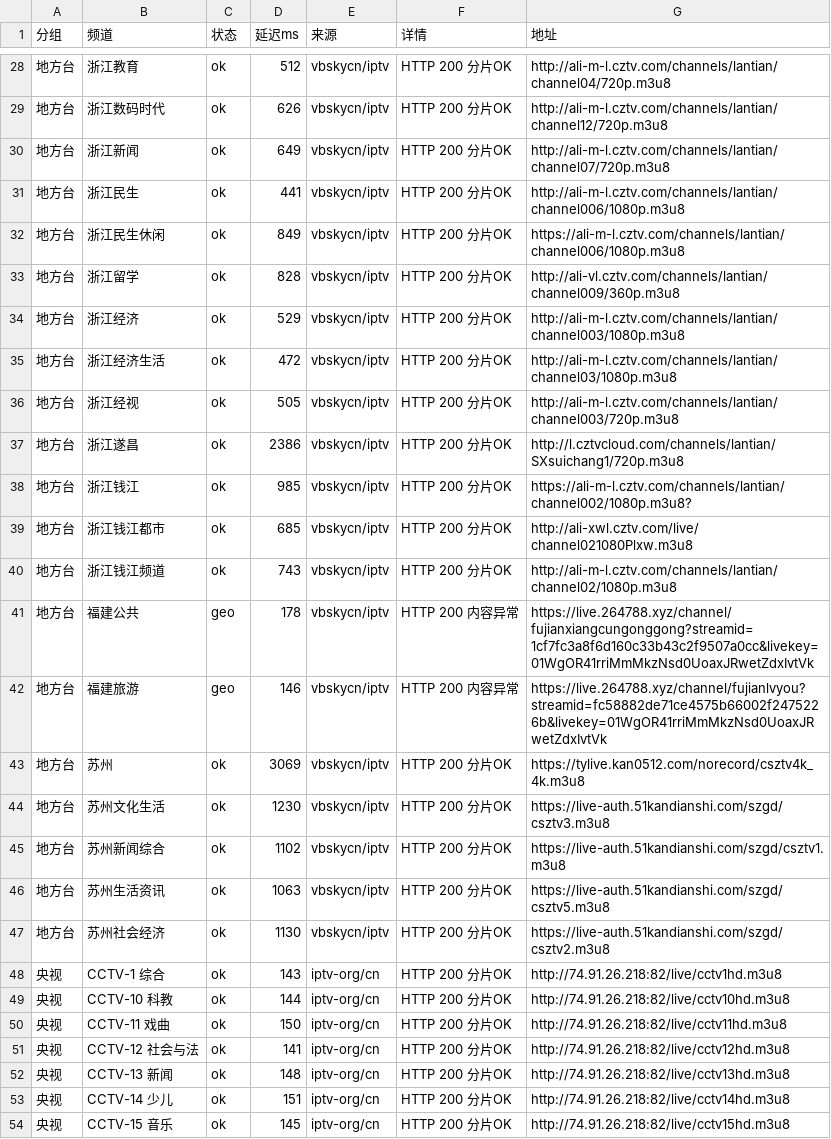
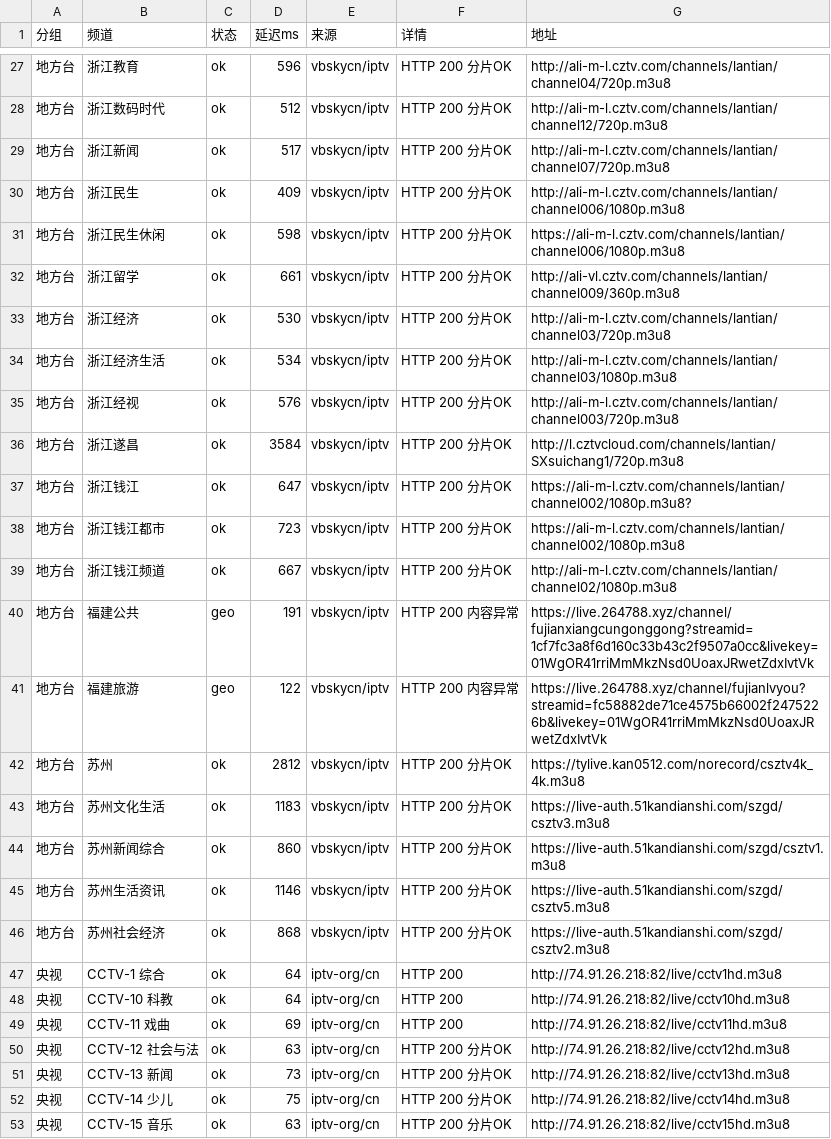
Before and after one commit to coollightxp/live-tv, a CSV file: report.csv, drawn as a sheet; only a part is shown, gaps mark what is left out; the diff covers the shown part only.

```diff
--- a/report.csv
+++ b/report.csv
@@ -28,27 +27,27 @@
-地方台,浙江教育,ok,512,vbskycn/iptv,HTTP 200 分片OK,http://ali-m-l.cztv.com/channels/lantian/channel04/720p.m3u8
-地方台,浙江数码时代,ok,626,vbskycn/iptv,HTTP 200 分片OK,http://ali-m-l.cztv.com/channels/lantian/channel12/720p.m3u8
-地方台,浙江新闻,ok,649,vbskycn/iptv,HTTP 200 分片OK,http://ali-m-l.cztv.com/channels/lantian/channel07/720p.m3u8
-地方台,浙江民生,ok,441,vbskycn/iptv,HTTP 200 分片OK,http://ali-m-l.cztv.com/channels/lantian/channel006/1080p.m3u8
-地方台,浙江民生休闲,ok,849,vbskycn/iptv,HTTP 200 分片OK,https://ali-m-l.cztv.com/channels/lantian/channel006/1080p.m3u8
-地方台,浙江留学,ok,828,vbskycn/iptv,HTTP 200 分片OK,http://ali-vl.cztv.com/channels/lantian/channel009/360p.m3u8
-地方台,浙江经济,ok,529,vbskycn/iptv,HTTP 200 分片OK,http://ali-m-l.cztv.com/channels/lantian/channel003/1080p.m3u8
-地方台,浙江经济生活,ok,472,vbskycn/iptv,HTTP 200 分片OK,http://ali-m-l.cztv.com/channels/lantian/channel03/1080p.m3u8
-地方台,浙江经视,ok,505,vbskycn/iptv,HTTP 200 分片OK,http://ali-m-l.cztv.com/channels/lantian/channel003/720p.m3u8
-地方台,浙江遂昌,ok,2386,vbskycn/iptv,HTTP 200 分片OK,http://l.cztvcloud.com/channels/lantian/SXsuichang1/720p.m3u8
-地方台,浙江钱江,ok,985,vbskycn/iptv,HTTP 200 分片OK,https://ali-m-l.cztv.com/channels/lantian/channel002/1080p.m3u8?
-地方台,浙江钱江都市,ok,685,vbskycn/iptv,HTTP 200 分片OK,http://ali-xwl.cztv.com/live/channel021080Plxw.m3u8
-地方台,浙江钱江频道,ok,743,vbskycn/iptv,HTTP 200 分片OK,http://ali-m-l.cztv.com/channels/lantian/channel02/1080p.m3u8
-地方台,福建公共,geo,178,vbskycn/iptv,HTTP 200 内容异常,https://live.264788.xyz/channel/fujianxiangcungonggong?streamid=1cf7fc3a8f6d160c33b43c2f9507a0cc&livekey=01WgOR41rriMmMkzNsd0UoaxJRwetZdxIvtVk
-地方台,福建旅游,geo,146,vbskycn/iptv,HTTP 200 内容异常,https://live.264788.xyz/channel/fujianlvyou?streamid=fc58882de71ce4575b66002f2475226b&livekey=01WgOR41rriMmMkzNsd0UoaxJRwetZdxIvtVk
-地方台,苏州,ok,3069,vbskycn/iptv,HTTP 200 分片OK,https://tylive.kan0512.com/norecord/csztv4k_4k.m3u8
-地方台,苏州文化生活,ok,1230,vbskycn/iptv,HTTP 200 分片OK,https://live-auth.51kandianshi.com/szgd/csztv3.m3u8
-地方台,苏州新闻综合,ok,1102,vbskycn/iptv,HTTP 200 分片OK,https://live-auth.51kandianshi.com/szgd/csztv1.m3u8
-地方台,苏州生活资讯,ok,1063,vbskycn/iptv,HTTP 200 分片OK,https://live-auth.51kandianshi.com/szgd/csztv5.m3u8
-地方台,苏州社会经济,ok,1130,vbskycn/iptv,HTTP 200 分片OK,https://live-auth.51kandianshi.com/szgd/csztv2.m3u8
-央视,CCTV-1 综合,ok,143,iptv-org/cn,HTTP 200 分片OK,http://74.91.26.218:82/live/cctv1hd.m3u8
-央视,CCTV-10 科教,ok,144,iptv-org/cn,HTTP 200 分片OK,http://74.91.26.218:82/live/cctv10hd.m3u8
-央视,CCTV-11 戏曲,ok,150,iptv-org/cn,HTTP 200 分片OK,http://74.91.26.218:82/live/cctv11hd.m3u8
-央视,CCTV-12 社会与法,ok,141,iptv-org/cn,HTTP 200 分片OK,http://74.91.26.218:82/live/cctv12hd.m3u8
-央视,CCTV-13 新闻,ok,148,iptv-org/cn,HTTP 200 分片OK,http://74.91.26.218:82/live/cctv13hd.m3u8
-央视,CCTV-14 少儿,ok,151,iptv-org/cn,HTTP 200 分片OK,http://74.91.26.218:82/live/cctv14hd.m3u8
-央视,CCTV-15 音乐,ok,145,iptv-org/cn,HTTP 200 分片OK,http://74.91.26.218:82/live/cctv15hd.m3u8
+地方台,浙江教育,ok,596,vbskycn/iptv,HTTP 200 分片OK,http://ali-m-l.cztv.com/channels/lantian/channel04/720p.m3u8
+地方台,浙江数码时代,ok,512,vbskycn/iptv,HTTP 200 分片OK,http://ali-m-l.cztv.com/channels/lantian/channel12/720p.m3u8
+地方台,浙江新闻,ok,517,vbskycn/iptv,HTTP 200 分片OK,http://ali-m-l.cztv.com/channels/lantian/channel07/720p.m3u8
+地方台,浙江民生,ok,409,vbskycn/iptv,HTTP 200 分片OK,http://ali-m-l.cztv.com/channels/lantian/channel006/1080p.m3u8
+地方台,浙江民生休闲,ok,598,vbskycn/iptv,HTTP 200 分片OK,https://ali-m-l.cztv.com/channels/lantian/channel006/1080p.m3u8
+地方台,浙江留学,ok,661,vbskycn/iptv,HTTP 200 分片OK,http://ali-vl.cztv.com/channels/lantian/channel009/360p.m3u8
+地方台,浙江经济,ok,530,vbskycn/iptv,HTTP 200 分片OK,http://ali-m-l.cztv.com/channels/lantian/channel03/720p.m3u8
+地方台,浙江经济生活,ok,534,vbskycn/iptv,HTTP 200 分片OK,http://ali-m-l.cztv.com/channels/lantian/channel03/1080p.m3u8
+地方台,浙江经视,ok,576,vbskycn/iptv,HTTP 200 分片OK,http://ali-m-l.cztv.com/channels/lantian/channel003/720p.m3u8
+地方台,浙江遂昌,ok,3584,vbskycn/iptv,HTTP 200 分片OK,http://l.cztvcloud.com/channels/lantian/SXsuichang1/720p.m3u8
+地方台,浙江钱江,ok,647,vbskycn/iptv,HTTP 200 分片OK,https://ali-m-l.cztv.com/channels/lantian/channel002/1080p.m3u8?
+地方台,浙江钱江都市,ok,723,vbskycn/iptv,HTTP 200 分片OK,https://ali-m-l.cztv.com/channels/lantian/channel002/1080p.m3u8
+地方台,浙江钱江频道,ok,667,vbskycn/iptv,HTTP 200 分片OK,http://ali-m-l.cztv.com/channels/lantian/channel02/1080p.m3u8
+地方台,福建公共,geo,191,vbskycn/iptv,HTTP 200 内容异常,https://live.264788.xyz/channel/fujianxiangcungonggong?streamid=1cf7fc3a8f6d160c33b43c2f9507a0cc&livekey=01WgOR41rriMmMkzNsd0UoaxJRwetZdxIvtVk
+地方台,福建旅游,geo,122,vbskycn/iptv,HTTP 200 内容异常,https://live.264788.xyz/channel/fujianlvyou?streamid=fc58882de71ce4575b66002f2475226b&livekey=01WgOR41rriMmMkzNsd0UoaxJRwetZdxIvtVk
+地方台,苏州,ok,2812,vbskycn/iptv,HTTP 200 分片OK,https://tylive.kan0512.com/norecord/csztv4k_4k.m3u8
+地方台,苏州文化生活,ok,1183,vbskycn/iptv,HTTP 200 分片OK,https://live-auth.51kandianshi.com/szgd/csztv3.m3u8
+地方台,苏州新闻综合,ok,860,vbskycn/iptv,HTTP 200 分片OK,https://live-auth.51kandianshi.com/szgd/csztv1.m3u8
+地方台,苏州生活资讯,ok,1146,vbskycn/iptv,HTTP 200 分片OK,https://live-auth.51kandianshi.com/szgd/csztv5.m3u8
+地方台,苏州社会经济,ok,868,vbskycn/iptv,HTTP 200 分片OK,https://live-auth.51kandianshi.com/szgd/csztv2.m3u8
+央视,CCTV-1 综合,ok,64,iptv-org/cn,HTTP 200,http://74.91.26.218:82/live/cctv1hd.m3u8
+央视,CCTV-10 科教,ok,64,iptv-org/cn,HTTP 200,http://74.91.26.218:82/live/cctv10hd.m3u8
+央视,CCTV-11 戏曲,ok,69,iptv-org/cn,HTTP 200,http://74.91.26.218:82/live/cctv11hd.m3u8
+央视,CCTV-12 社会与法,ok,63,iptv-org/cn,HTTP 200 分片OK,http://74.91.26.218:82/live/cctv12hd.m3u8
+央视,CCTV-13 新闻,ok,73,iptv-org/cn,HTTP 200 分片OK,http://74.91.26.218:82/live/cctv13hd.m3u8
+央视,CCTV-14 少儿,ok,75,iptv-org/cn,HTTP 200 分片OK,http://74.91.26.218:82/live/cctv14hd.m3u8
+央视,CCTV-15 音乐,ok,63,iptv-org/cn,HTTP 200 分片OK,http://74.91.26.218:82/live/cctv15hd.m3u8
```
Also changed, not shown: 1 removed row and 48 edited cells elsewhere in this file, 3 other files.
